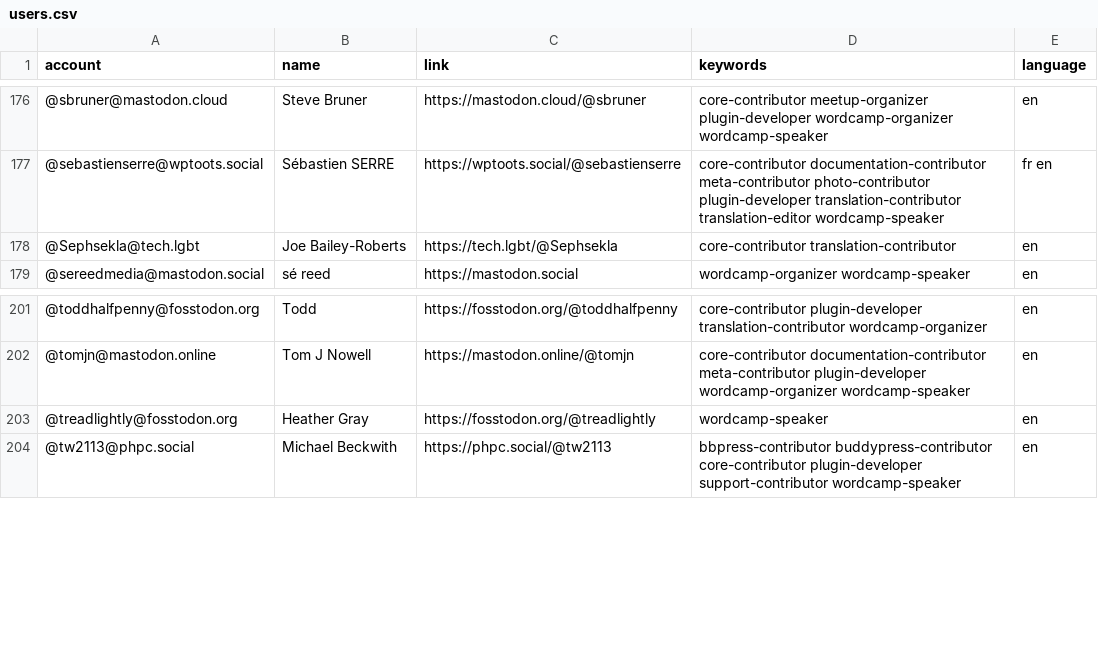
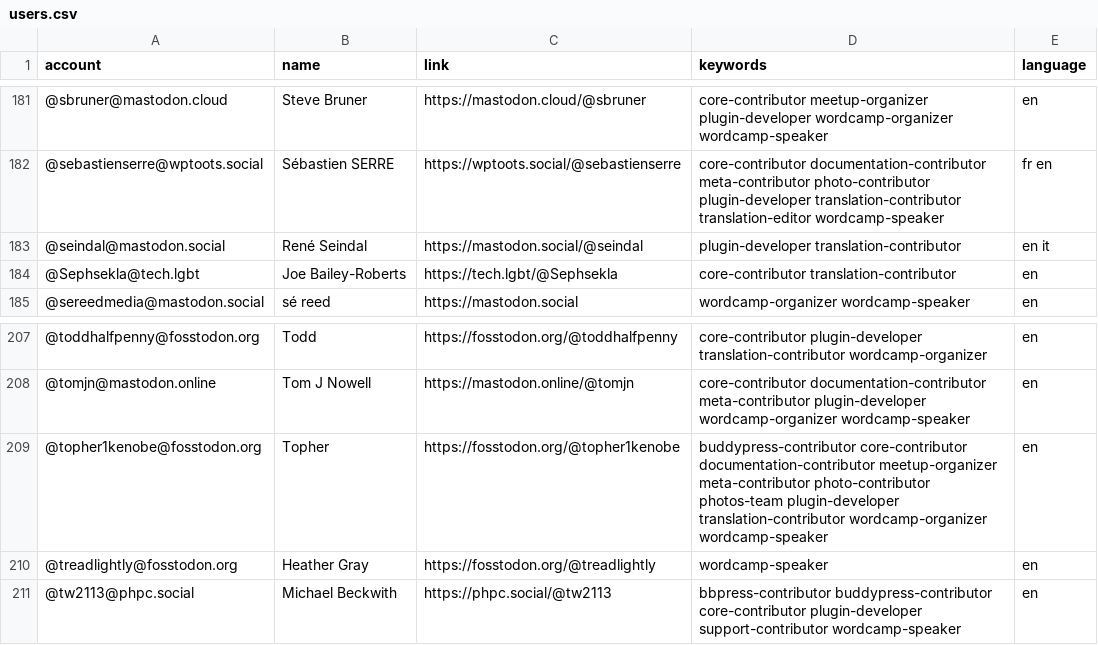
Before and after one commit to danielauener/Mastodon-WordPress-Community, a CSV file: resources/users.csv, drawn as a sheet; only a part is shown, gaps mark what is left out; the diff covers the shown part only; the diff names each change by its address in the sheet, - before the commit and + after, or states it on an @@ line.

```diff
--- a/resources/users.csv
+++ b/resources/users.csv
+row 183: @seindal@mastodon.social | René Seindal | https://mastodon.social/@seindal | plugin-developer translation-contributor | en it
+row 209: @topher1kenobe@fosstodon.org | Topher | https://fosstodon.org/@topher1kenobe | buddypress-contributor core-contributor documentation-contributor meetup-organizer meta-contributor photo-contributor photos-team plugin-developer translation-contributor wordcamp-organizer wordcamp-speaker | en
```
Also changed, not shown: 5 added rows elsewhere in this file.
